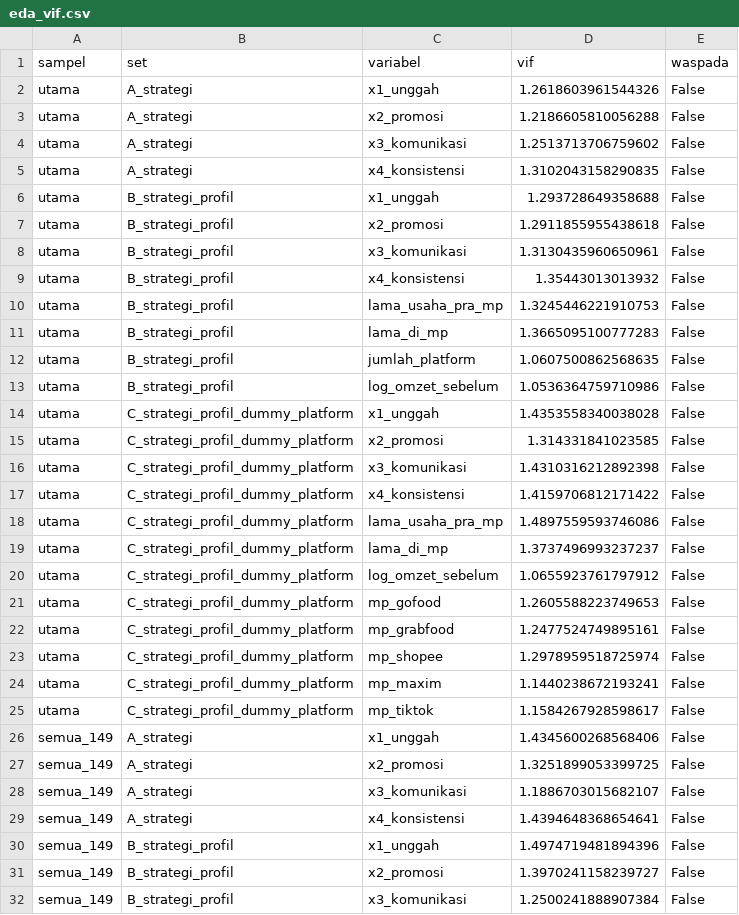
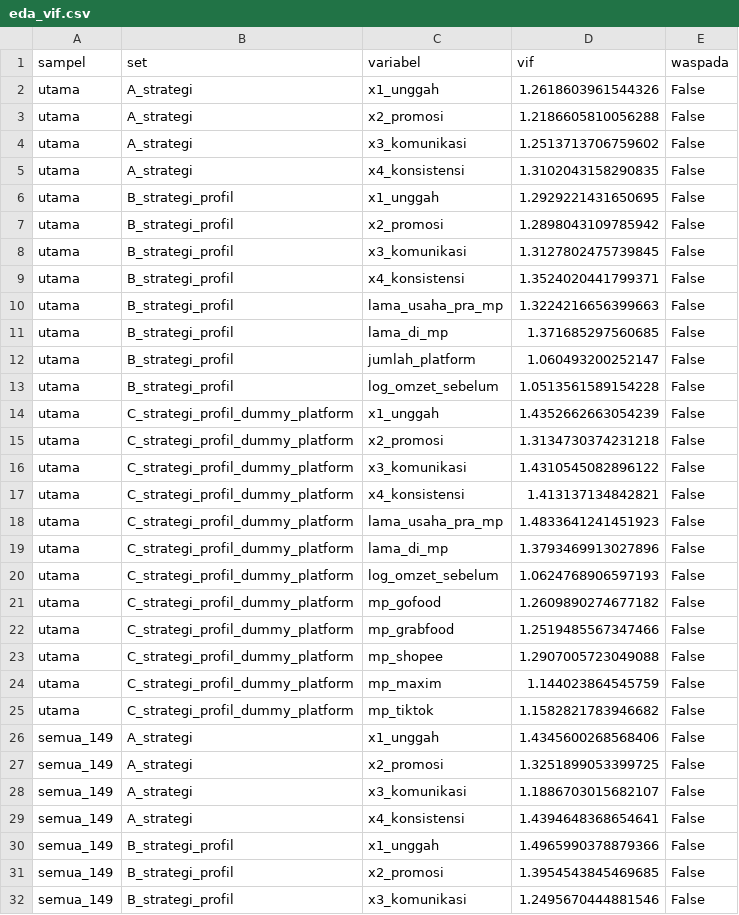
Before and after one commit to idosiregar24/strategi-marketplace-umkm, a CSV file: reports/tables/eda_vif.csv, drawn as a sheet; only a part is shown; the diff covers the shown part only.

```diff
--- a/reports/tables/eda_vif.csv
+++ b/reports/tables/eda_vif.csv
@@ -5,22 +5,22 @@ utama,A_strategi,x3_komunikasi,1.2513713706759602,False
 utama,A_strategi,x4_konsistensi,1.3102043158290835,False
-utama,B_strategi_profil,x1_unggah,1.293728649358688,False
-utama,B_strategi_profil,x2_promosi,1.2911855955438618,False
-utama,B_strategi_profil,x3_komunikasi,1.3130435960650961,False
-utama,B_strategi_profil,x4_konsistensi,1.35443013013932,False
-utama,B_strategi_profil,lama_usaha_pra_mp,1.3245446221910753,False
-utama,B_strategi_profil,lama_di_mp,1.3665095100777283,False
-utama,B_strategi_profil,jumlah_platform,1.0607500862568635,False
-utama,B_strategi_profil,log_omzet_sebelum,1.0536364759710986,False
-utama,C_strategi_profil_dummy_platform,x1_unggah,1.4353558340038028,False
-utama,C_strategi_profil_dummy_platform,x2_promosi,1.314331841023585,False
-utama,C_strategi_profil_dummy_platform,x3_komunikasi,1.4310316212892398,False
-utama,C_strategi_profil_dummy_platform,x4_konsistensi,1.4159706812171422,False
-utama,C_strategi_profil_dummy_platform,lama_usaha_pra_mp,1.4897559593746086,False
-utama,C_strategi_profil_dummy_platform,lama_di_mp,1.3737496993237237,False
-utama,C_strategi_profil_dummy_platform,log_omzet_sebelum,1.0655923761797912,False
-utama,C_strategi_profil_dummy_platform,mp_gofood,1.2605588223749653,False
-utama,C_strategi_profil_dummy_platform,mp_grabfood,1.2477524749895161,False
-utama,C_strategi_profil_dummy_platform,mp_shopee,1.2978959518725974,False
-utama,C_strategi_profil_dummy_platform,mp_maxim,1.1440238672193241,False
-utama,C_strategi_profil_dummy_platform,mp_tiktok,1.1584267928598617,False
+utama,B_strategi_profil,x1_unggah,1.2929221431650695,False
+utama,B_strategi_profil,x2_promosi,1.2898043109785942,False
+utama,B_strategi_profil,x3_komunikasi,1.3127802475739845,False
+utama,B_strategi_profil,x4_konsistensi,1.3524020441799371,False
+utama,B_strategi_profil,lama_usaha_pra_mp,1.3224216656399663,False
+utama,B_strategi_profil,lama_di_mp,1.371685297560685,False
+utama,B_strategi_profil,jumlah_platform,1.060493200252147,False
+utama,B_strategi_profil,log_omzet_sebelum,1.0513561589154228,False
+utama,C_strategi_profil_dummy_platform,x1_unggah,1.4352662663054239,False
+utama,C_strategi_profil_dummy_platform,x2_promosi,1.3134730374231218,False
+utama,C_strategi_profil_dummy_platform,x3_komunikasi,1.4310545082896122,False
+utama,C_strategi_profil_dummy_platform,x4_konsistensi,1.413137134842821,False
+utama,C_strategi_profil_dummy_platform,lama_usaha_pra_mp,1.4833641241451923,False
+utama,C_strategi_profil_dummy_platform,lama_di_mp,1.3793469913027896,False
+utama,C_strategi_profil_dummy_platform,log_omzet_sebelum,1.0624768906597193,False
+utama,C_strategi_profil_dummy_platform,mp_gofood,1.2609890274677182,False
+utama,C_strategi_profil_dummy_platform,mp_grabfood,1.2519485567347466,False
+utama,C_strategi_profil_dummy_platform,mp_shopee,1.2907005723049088,False
+utama,C_strategi_profil_dummy_platform,mp_maxim,1.144023864545759,False
+utama,C_strategi_profil_dummy_platform,mp_tiktok,1.1582821783946682,False
 semua_149,A_strategi,x1_unggah,1.4345600268568406,False
@@ -29,4 +29,4 @@ semua_149,A_strategi,x3_komunikasi,1.1886703015682107,False
 semua_149,A_strategi,x4_konsistensi,1.4394648368654641,False
-semua_149,B_strategi_profil,x1_unggah,1.4974719481894396,False
-semua_149,B_strategi_profil,x2_promosi,1.3970241158239727,False
-semua_149,B_strategi_profil,x3_komunikasi,1.2500241888907384,False
+semua_149,B_strategi_profil,x1_unggah,1.4965990378879366,False
+semua_149,B_strategi_profil,x2_promosi,1.3954543845469685,False
+semua_149,B_strategi_profil,x3_komunikasi,1.2495670444881546,False
```
Also changed, not shown: 17 edited cells elsewhere in this file, reports/tables/eda_mw_naik_penjualan.csv, reports/tables/eda_profil_numerik.csv, 23 other files.
